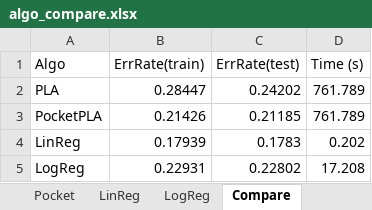
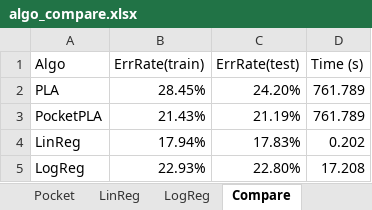
Before and after one commit to trrevvorr/ML-final_proj, an Excel workbook: analysis/algo_compare.xlsx, sheet Compare, drawn as a sheet; values as stored, in another font and other column widths than the file's, no borders; charts and pictures not drawn; the diff names each change by its address in the sheet, - before the commit and + after, or states it on an @@ line.

Commit message:
made small changes to excell sheet

```diff
--- a/analysis/algo_compare.xlsx (sheet Compare)
+++ b/analysis/algo_compare.xlsx (sheet Compare)
-B2 (ErrRate(train)): 0.28447
+B2 (ErrRate(train)): 28.45%
-C2 (ErrRate(test)): 0.24202
+C2 (ErrRate(test)): 24.20%
-B3 (ErrRate(train)): 0.21426
+B3 (ErrRate(train)): 21.43%
-C3 (ErrRate(test)): 0.21185
+C3 (ErrRate(test)): 21.19%
-B4 (ErrRate(train)): 0.17939
+B4 (ErrRate(train)): 17.94%
-C4 (ErrRate(test)): 0.1783
+C4 (ErrRate(test)): 17.83%
-B5 (ErrRate(train)): 0.22931
+B5 (ErrRate(train)): 22.93%
-C5 (ErrRate(test)): 0.22802
+C5 (ErrRate(test)): 22.80%
```
Also changed, not shown: charts or pictures.
